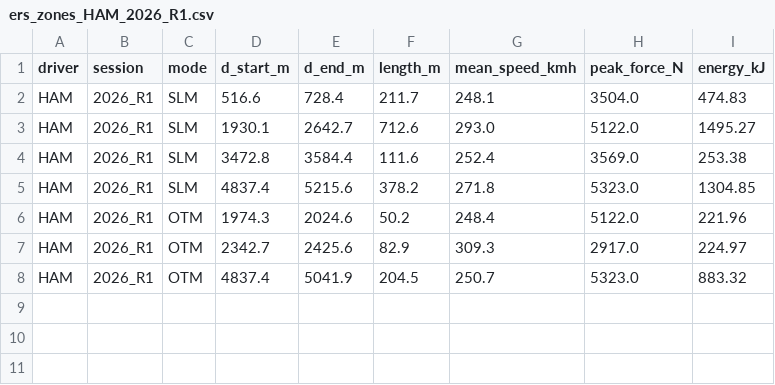
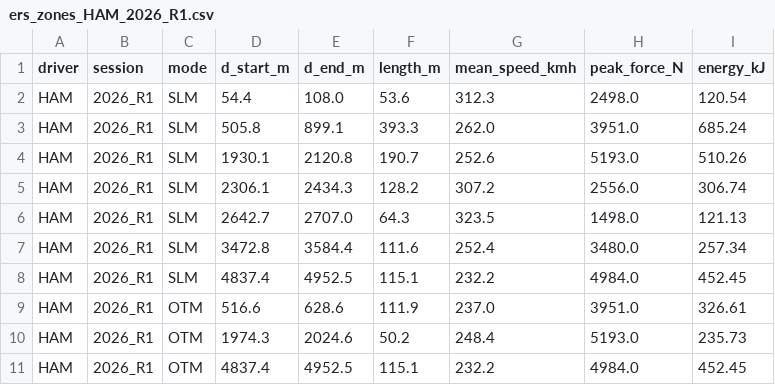
Before and after one commit to Angeloth1/ERS_battery_problem, a CSV file: graphs/ers_zones_HAM_2026_R1.csv, drawn as a sheet.

Commit message:
fix: Prevent energy leak. Debugged compute_propulsive_force

```diff
--- a/graphs/ers_zones_HAM_2026_R1.csv
+++ b/graphs/ers_zones_HAM_2026_R1.csv
@@ -1,8 +1,11 @@
 driver,session,mode,d_start_m,d_end_m,length_m,mean_speed_kmh,peak_force_N,energy_kJ
-HAM,2026_R1,SLM,516.6,728.4,211.7,248.1,3504.0,474.83
-HAM,2026_R1,SLM,1930.1,2642.7,712.6,293.0,5122.0,1495.27
-HAM,2026_R1,SLM,3472.8,3584.4,111.6,252.4,3569.0,253.38
-HAM,2026_R1,SLM,4837.4,5215.6,378.2,271.8,5323.0,1304.85
-HAM,2026_R1,OTM,1974.3,2024.6,50.2,248.4,5122.0,221.96
-HAM,2026_R1,OTM,2342.7,2425.6,82.9,309.3,2917.0,224.97
-HAM,2026_R1,OTM,4837.4,5041.9,204.5,250.7,5323.0,883.32
+HAM,2026_R1,SLM,54.4,108.0,53.6,312.3,2498.0,120.54
+HAM,2026_R1,SLM,505.8,899.1,393.3,262.0,3951.0,685.24
+HAM,2026_R1,SLM,1930.1,2120.8,190.7,252.6,5193.0,510.26
+HAM,2026_R1,SLM,2306.1,2434.3,128.2,307.2,2556.0,306.74
+HAM,2026_R1,SLM,2642.7,2707.0,64.3,323.5,1498.0,121.13
+HAM,2026_R1,SLM,3472.8,3584.4,111.6,252.4,3480.0,257.34
+HAM,2026_R1,SLM,4837.4,4952.5,115.1,232.2,4984.0,452.45
+HAM,2026_R1,OTM,516.6,628.6,111.9,237.0,3951.0,326.61
+HAM,2026_R1,OTM,1974.3,2024.6,50.2,248.4,5193.0,235.73
+HAM,2026_R1,OTM,4837.4,4952.5,115.1,232.2,4984.0,452.45
```
Also changed, not shown: 6 other files.
